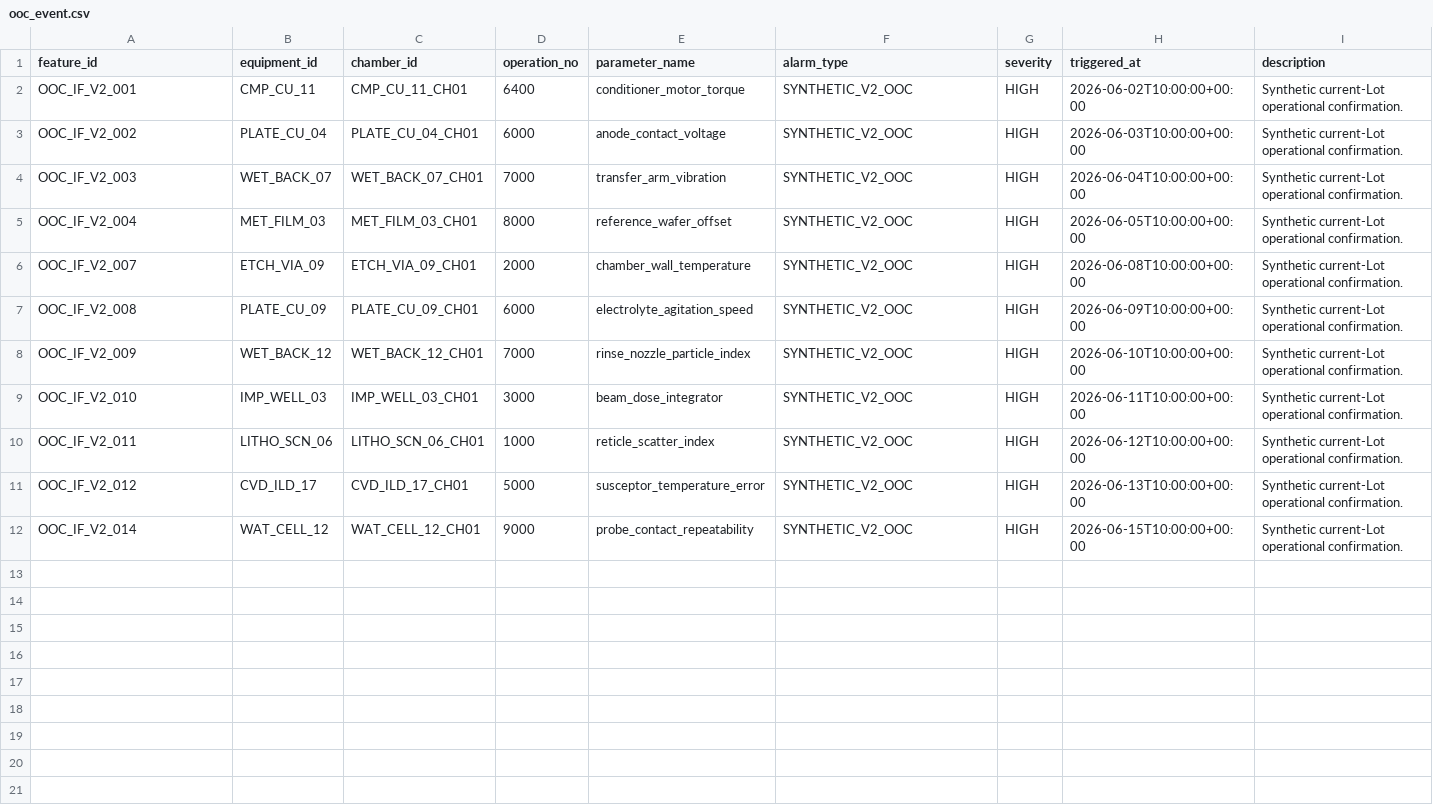
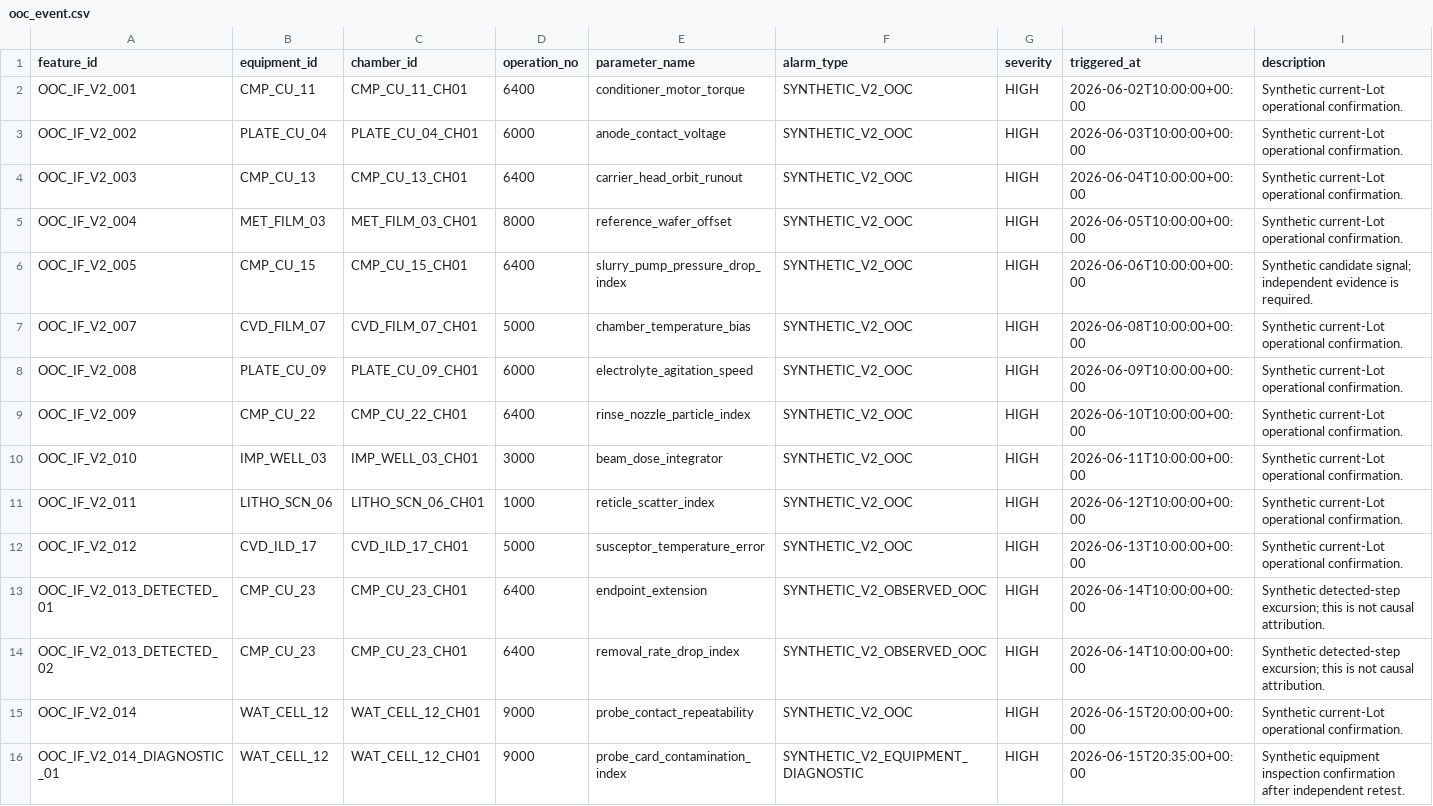
Before and after one commit to gugugaga318/YieldMind-RCA-Evidence-Grounded-Multi-Agent-Semiconductor-Yield-Root-Cause-Analysis-System, a CSV file: data/seeds/causal_scope_v2/ooc_event.csv, drawn as a sheet.

```diff
--- a/data/seeds/causal_scope_v2/ooc_event.csv
+++ b/data/seeds/causal_scope_v2/ooc_event.csv
@@ -3,7 +3,8 @@ OOC_IF_V2_001,CMP_CU_11,CMP_CU_11_CH01,6400,conditioner_motor_torque,SYNTHETIC_V
 OOC_IF_V2_002,PLATE_CU_04,PLATE_CU_04_CH01,6000,anode_contact_voltage,SYNTHETIC_V2_OOC,HIGH,2026-06-03T10:00:00+00:00,Synthetic current-Lot operational confirmation.
-OOC_IF_V2_003,WET_BACK_07,WET_BACK_07_CH01,7000,transfer_arm_vibration,SYNTHETIC_V2_OOC,HIGH,2026-06-04T10:00:00+00:00,Synthetic current-Lot operational confirmation.
+OOC_IF_V2_003,CMP_CU_13,CMP_CU_13_CH01,6400,carrier_head_orbit_runout,SYNTHETIC_V2_OOC,HIGH,2026-06-04T10:00:00+00:00,Synthetic current-Lot operational confirmation.
 OOC_IF_V2_004,MET_FILM_03,MET_FILM_03_CH01,8000,reference_wafer_offset,SYNTHETIC_V2_OOC,HIGH,2026-06-05T10:00:00+00:00,Synthetic current-Lot operational confirmation.
-OOC_IF_V2_007,ETCH_VIA_09,ETCH_VIA_09_CH01,2000,chamber_wall_temperature,SYNTHETIC_V2_OOC,HIGH,2026-06-08T10:00:00+00:00,Synthetic current-Lot operational confirmation.
+OOC_IF_V2_005,CMP_CU_15,CMP_CU_15_CH01,6400,slurry_pump_pressure_drop_index,SYNTHETIC_V2_OOC,HIGH,2026-06-06T10:00:00+00:00,Synthetic candidate signal; independent evidence is required.
+OOC_IF_V2_007,CVD_FILM_07,CVD_FILM_07_CH01,5000,chamber_temperature_bias,SYNTHETIC_V2_OOC,HIGH,2026-06-08T10:00:00+00:00,Synthetic current-Lot operational confirmation.
 OOC_IF_V2_008,PLATE_CU_09,PLATE_CU_09_CH01,6000,electrolyte_agitation_speed,SYNTHETIC_V2_OOC,HIGH,2026-06-09T10:00:00+00:00,Synthetic current-Lot operational confirmation.
-OOC_IF_V2_009,WET_BACK_12,WET_BACK_12_CH01,7000,rinse_nozzle_particle_index,SYNTHETIC_V2_OOC,HIGH,2026-06-10T10:00:00+00:00,Synthetic current-Lot operational confirmation.
+OOC_IF_V2_009,CMP_CU_22,CMP_CU_22_CH01,6400,rinse_nozzle_particle_index,SYNTHETIC_V2_OOC,HIGH,2026-06-10T10:00:00+00:00,Synthetic current-Lot operational confirmation.
 OOC_IF_V2_010,IMP_WELL_03,IMP_WELL_03_CH01,3000,beam_dose_integrator,SYNTHETIC_V2_OOC,HIGH,2026-06-11T10:00:00+00:00,Synthetic current-Lot operational confirmation.
@@ -11,2 +12,5 @@ OOC_IF_V2_011,LITHO_SCN_06,LITHO_SCN_06_CH01,1000,reticle_scatter_index,SYNTHETI
 OOC_IF_V2_012,CVD_ILD_17,CVD_ILD_17_CH01,5000,susceptor_temperature_error,SYNTHETIC_V2_OOC,HIGH,2026-06-13T10:00:00+00:00,Synthetic current-Lot operational confirmation.
-OOC_IF_V2_014,WAT_CELL_12,WAT_CELL_12_CH01,9000,probe_contact_repeatability,SYNTHETIC_V2_OOC,HIGH,2026-06-15T10:00:00+00:00,Synthetic current-Lot operational confirmation.
+OOC_IF_V2_013_DETECTED_01,CMP_CU_23,CMP_CU_23_CH01,6400,endpoint_extension,SYNTHETIC_V2_OBSERVED_OOC,HIGH,2026-06-14T10:00:00+00:00,Synthetic detected-step excursion; this is not causal attribution.
+OOC_IF_V2_013_DETECTED_02,CMP_CU_23,CMP_CU_23_CH01,6400,removal_rate_drop_index,SYNTHETIC_V2_OBSERVED_OOC,HIGH,2026-06-14T10:00:00+00:00,Synthetic detected-step excursion; this is not causal attribution.
+OOC_IF_V2_014,WAT_CELL_12,WAT_CELL_12_CH01,9000,probe_contact_repeatability,SYNTHETIC_V2_OOC,HIGH,2026-06-15T20:00:00+00:00,Synthetic current-Lot operational confirmation.
+OOC_IF_V2_014_DIAGNOSTIC_01,WAT_CELL_12,WAT_CELL_12_CH01,9000,probe_card_contamination_index,SYNTHETIC_V2_EQUIPMENT_DIAGNOSTIC,HIGH,2026-06-15T20:35:00+00:00,Synthetic equipment inspection confirmation after independent retest.
```
Also changed, not shown: data/knowledge/synthetic_v2/knowledge_document.csv, data/seeds/causal_scope_v2/defect_summary.csv, 33 other files.
